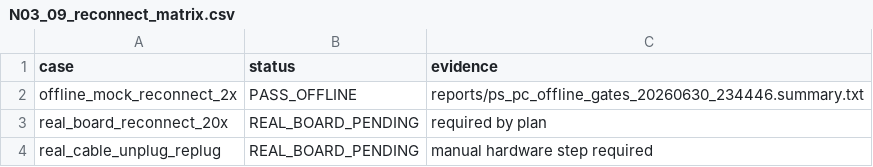
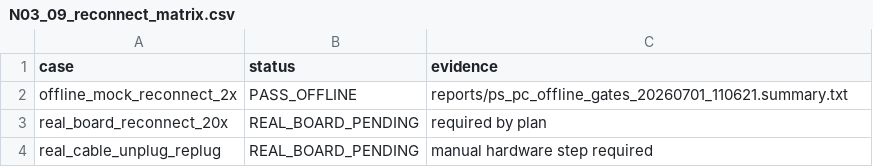
Before and after one commit to QingCai-DCF/RF_COMM, a CSV file: evidence/n03_network_first/N03_09_reconnect_matrix.csv, drawn as a sheet.

```diff
--- a/evidence/n03_network_first/N03_09_reconnect_matrix.csv
+++ b/evidence/n03_network_first/N03_09_reconnect_matrix.csv
@@ -1,3 +1,3 @@
 case,status,evidence
-offline_mock_reconnect_2x,PASS_OFFLINE,reports/ps_pc_offline_gates_20260630_234446.summary.txt
+offline_mock_reconnect_2x,PASS_OFFLINE,reports/ps_pc_offline_gates_20260701_110621.summary.txt
 real_board_reconnect_20x,REAL_BOARD_PENDING,required by plan
```
Also changed, not shown: evidence/n03_network_first/N03_08_network_payload_matrix.csv, evidence/n03_network_first/N03_stage_matrix.csv, 26 other files.
